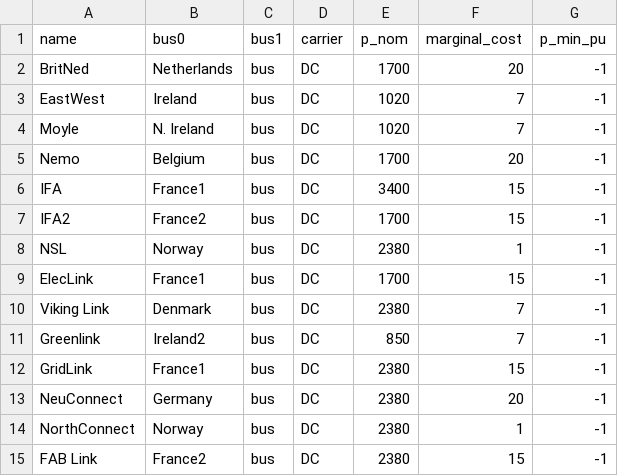
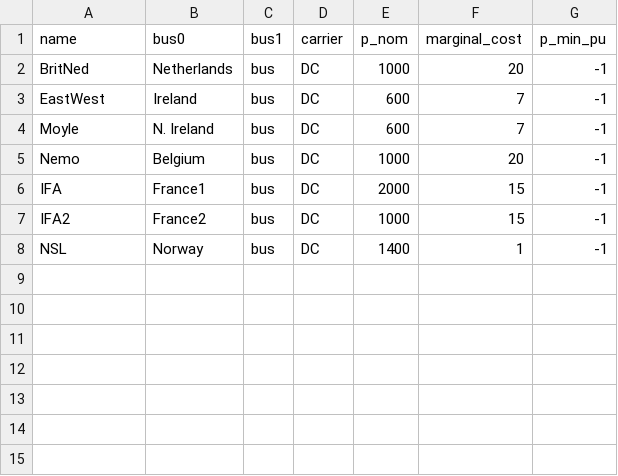
Before and after one commit to marta-uoe/PyPSA-GB-datacentres, a CSV file: PyPSA-GB/UC_data/links.csv, drawn as a sheet.

```diff
--- a/PyPSA-GB/UC_data/links.csv
+++ b/PyPSA-GB/UC_data/links.csv
@@ -1,15 +1,8 @@
 name,bus0,bus1,carrier,p_nom,marginal_cost,p_min_pu
-BritNed,Netherlands,bus,DC,1700,20,-1
-EastWest,Ireland,bus,DC,1020,7,-1
-Moyle,N. Ireland,bus,DC,1020,7,-1
-Nemo,Belgium,bus,DC,1700,20,-1
-IFA,France1,bus,DC,3400,15,-1
-IFA2,France2,bus,DC,1700,15,-1
-NSL,Norway,bus,DC,2380,1,-1
-ElecLink,France1,bus,DC,1700,15,-1
-Viking Link,Denmark,bus,DC,2380,7,-1
-Greenlink,Ireland2,bus,DC,850,7,-1
-GridLink,France1,bus,DC,2380,15,-1
-NeuConnect,Germany,bus,DC,2380,20,-1
-NorthConnect,Norway,bus,DC,2380,1,-1
-FAB Link,France2,bus,DC,2380,15,-1
+BritNed,Netherlands,bus,DC,1000,20,-1
+EastWest,Ireland,bus,DC,600,7,-1
+Moyle,N. Ireland,bus,DC,600,7,-1
+Nemo,Belgium,bus,DC,1000,20,-1
+IFA,France1,bus,DC,2000,15,-1
+IFA2,France2,bus,DC,1000,15,-1
+NSL,Norway,bus,DC,1400,1,-1
```
Also changed, not shown: PyPSA-GB/LOPF_data/links.csv, PyPSA-GB/LOPF_data/storage_units.csv, 20 other files.
